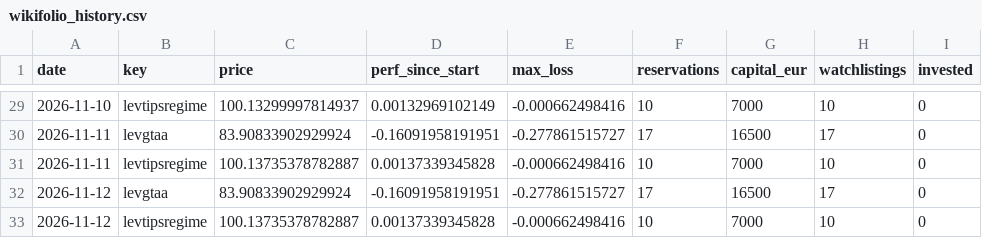
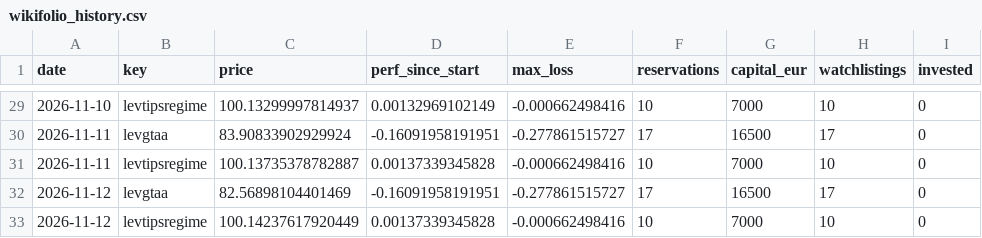
Before and after one commit to Sin3qz/Strategies-dashboard, a CSV file: data/wikifolio_history.csv, drawn as a sheet; only a part is shown, gaps mark what is left out; the diff names each change by its address in the sheet, - before the commit and + after, or states it on an @@ line.

```diff
--- a/data/wikifolio_history.csv
+++ b/data/wikifolio_history.csv
-C32 (price): 83.90833902929924
+C32 (price): 82.56898104401469
-C33 (price): 100.13735378782887
+C33 (price): 100.14237617920449
```
Also changed, not shown: data/daily_levtips.csv, data/equity.csv, 8 other files.
